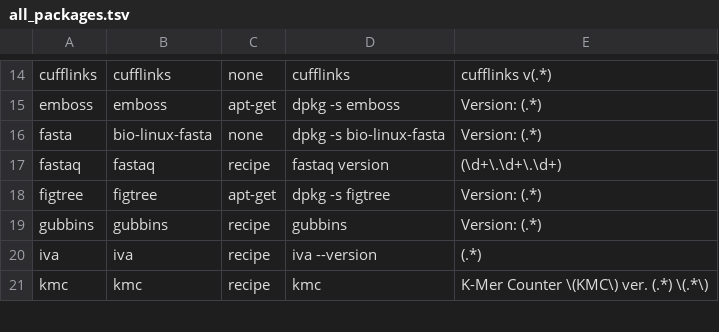
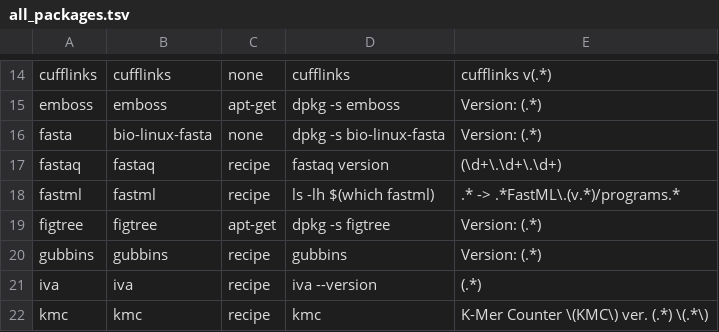
Before and after one commit to wangdi2014/pathogens-vm, a TSV file: all_packages.tsv, drawn as a sheet; only a part is shown, gaps mark what is left out.

Commit message:
Add fastml recipe

```diff
--- a/all_packages.tsv
+++ b/all_packages.tsv
@@ -17,2 +17,3 @@ fasta	bio-linux-fasta	none	dpkg -s bio-linux-fasta	Version: (.*)
 fastaq	fastaq	recipe	fastaq version	(\d+\.\d+\.\d+)
+fastml	fastml	recipe	ls -lh $(which fastml)	.* -> .*FastML\.(v.*)/programs.*
 figtree	figtree	apt-get	dpkg -s figtree	Version: (.*)
```
Also changed, not shown: 2 other files.
